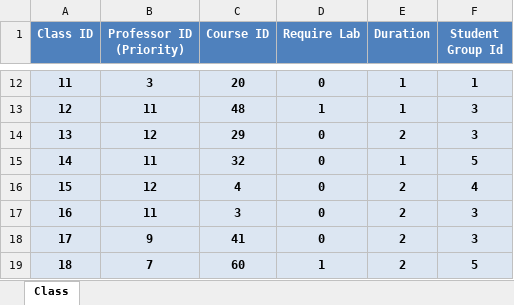
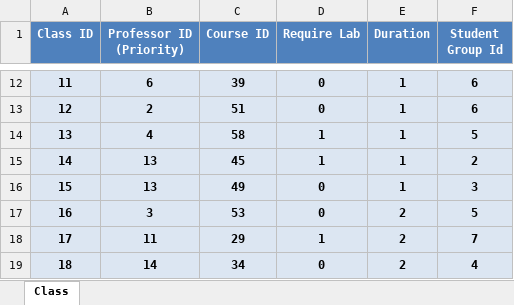
Before and after one commit to wredzio/ProjectCore, an Excel workbook: ProjectCore/ProjectData/ClassData.xlsx, sheet Class, drawn as a sheet; only a part is shown, gaps mark what is left out; values as stored, in another font and other column widths than the file's, no borders; the diff covers the shown part only; the diff names each change by its address in the sheet, - before the commit and + after, or states it on an @@ line.

```diff
--- a/ProjectCore/ProjectData/ClassData.xlsx (sheet Class)
+++ b/ProjectCore/ProjectData/ClassData.xlsx (sheet Class)
-B12 (Professor ID (Priority)): 3
+B12 (Professor ID (Priority)): 6
-C12 (Course ID): 20
+C12 (Course ID): 39
-F12 (Student Group Id): 1
+F12 (Student Group Id): 6
-B13 (Professor ID (Priority)): 11
+B13 (Professor ID (Priority)): 2
-C13 (Course ID): 48
+C13 (Course ID): 51
-D13 (Require Lab): 1
+D13 (Require Lab): 0
-F13 (Student Group Id): 3
+F13 (Student Group Id): 6
-B14 (Professor ID (Priority)): 12
+B14 (Professor ID (Priority)): 4
-C14 (Course ID): 29
+C14 (Course ID): 58
-D14:D15 (Require Lab): 0
+D14:D15 (Require Lab): 1
-E14 (Duration): 2
+E14 (Duration): 1
-F14 (Student Group Id): 3
+F14 (Student Group Id): 5
-B15 (Professor ID (Priority)): 11
+B15 (Professor ID (Priority)): 13
-C15 (Course ID): 32
+C15 (Course ID): 45
-F15 (Student Group Id): 5
+F15 (Student Group Id): 2
-B16 (Professor ID (Priority)): 12
+B16 (Professor ID (Priority)): 13
-C16 (Course ID): 4
+C16 (Course ID): 49
-E16 (Duration): 2
+E16 (Duration): 1
-F16 (Student Group Id): 4
+F16 (Student Group Id): 3
-B17 (Professor ID (Priority)): 11
+B17 (Professor ID (Priority)): 3
-C17 (Course ID): 3
+C17 (Course ID): 53
-F17 (Student Group Id): 3
+F17 (Student Group Id): 5
-B18 (Professor ID (Priority)): 9
+B18 (Professor ID (Priority)): 11
-C18 (Course ID): 41
+C18 (Course ID): 29
-D18 (Require Lab): 0
+D18 (Require Lab): 1
-F18 (Student Group Id): 3
+F18 (Student Group Id): 7
-B19 (Professor ID (Priority)): 7
+B19 (Professor ID (Priority)): 14
-C19 (Course ID): 60
+C19 (Course ID): 34
-D19 (Require Lab): 1
+D19 (Require Lab): 0
-F19 (Student Group Id): 5
+F19 (Student Group Id): 4
```
Also changed, not shown: 154 edited cells elsewhere in this sheet, ProjectCore/ProjectData/OutputExcel.xlsx, ProjectCore/ProjectData/ProfessorData.xlsx, 16 other files.
